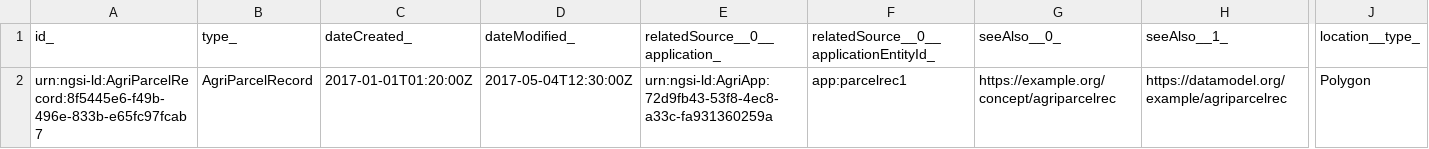
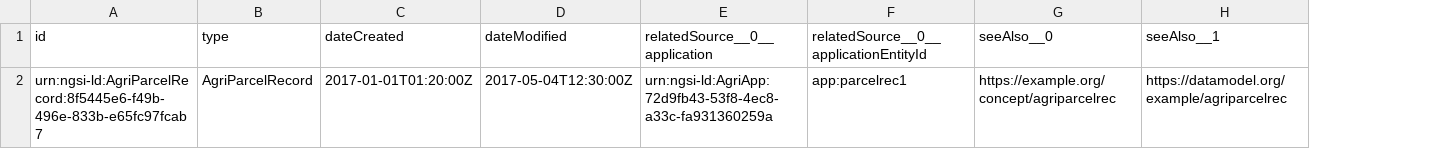
Before and after one commit to smart-data-models/dataModel.Agrifood, a CSV file: AgriParcelRecord/examples/example.json.csv, drawn as a sheet; only a part is shown, gaps mark what is left out; the diff covers the shown part only; the diff names each change by its address in the sheet, - before the commit and + after, or states it on an @@ line.

Commit message:
Regenerate with the correct publisher script

```diff
--- a/AgriParcelRecord/examples/example.json.csv
+++ b/AgriParcelRecord/examples/example.json.csv
-column J (location__type_), row 2: Polygon
-A1: id_
+A1: id
-B1: type_
+B1: type
-C1: dateCreated_
+C1: dateCreated
-D1: dateModified_
+D1: dateModified
-E1: relatedSource__0__application_
+E1: relatedSource__0__application
-F1: relatedSource__0__applicationEntityId_
+F1: relatedSource__0__applicationEntityId
-G1: seeAlso__0_
+G1: seeAlso__0
-H1: seeAlso__1_
+H1: seeAlso__1
```
Also changed, not shown: 30 edited cells elsewhere in this file.
